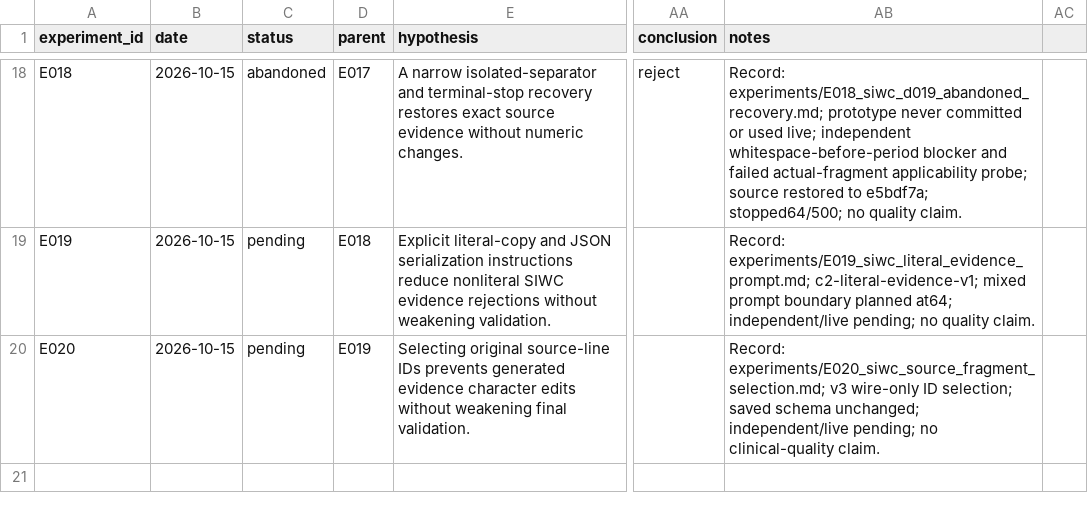
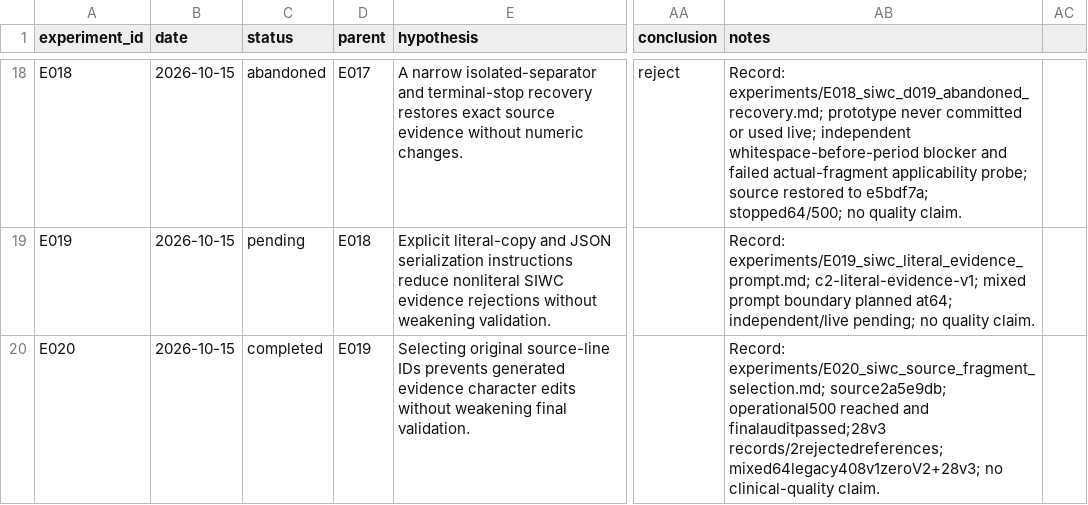
Before and after one commit to davolio03/rsna-knee-abnormality-detection, a CSV file: experiments/registry.csv, drawn as a sheet; only a part is shown, gaps mark what is left out; the diff names each change by its address in the sheet, - before the commit and + after, or states it on an @@ line.

Commit message:
docs(experiments): close verified 500-record labeling run

```diff
--- a/experiments/registry.csv
+++ b/experiments/registry.csv
-C20 (status): pending
+C20 (status): completed
-AB20 (notes): Record: experiments/E020_siwc_source_fragment_selection.md; v3 wire-only ID selection; saved schema unchanged; independent/live pending; no clinical-quality…
+AB20 (notes): Record: experiments/E020_siwc_source_fragment_selection.md; source2a5e9db; operational500 reached and finalauditpassed;28v3 records/2rejectedreferences; mixed64legacy408v1zeroV2+28v3; no clinical-quality…
```
Also changed, not shown: 3 other files.
